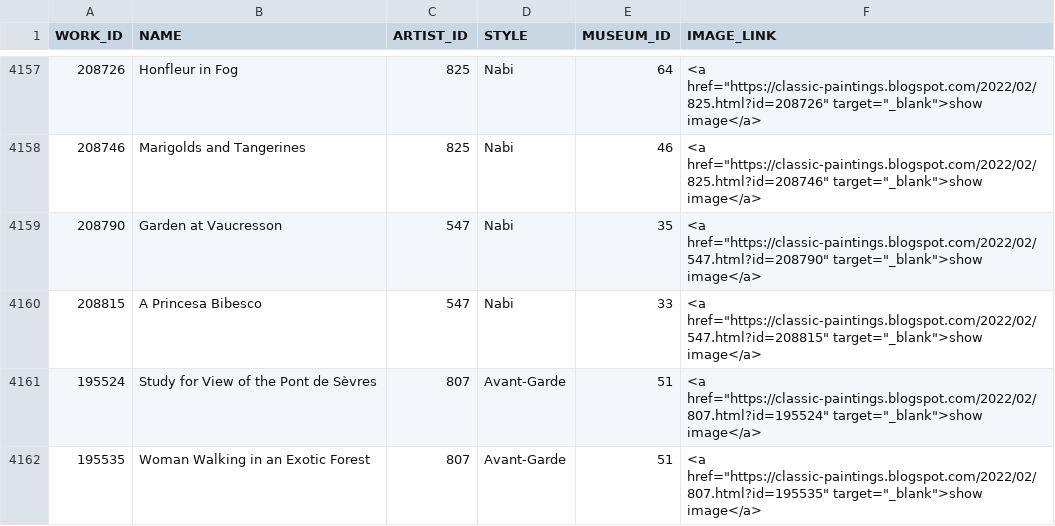
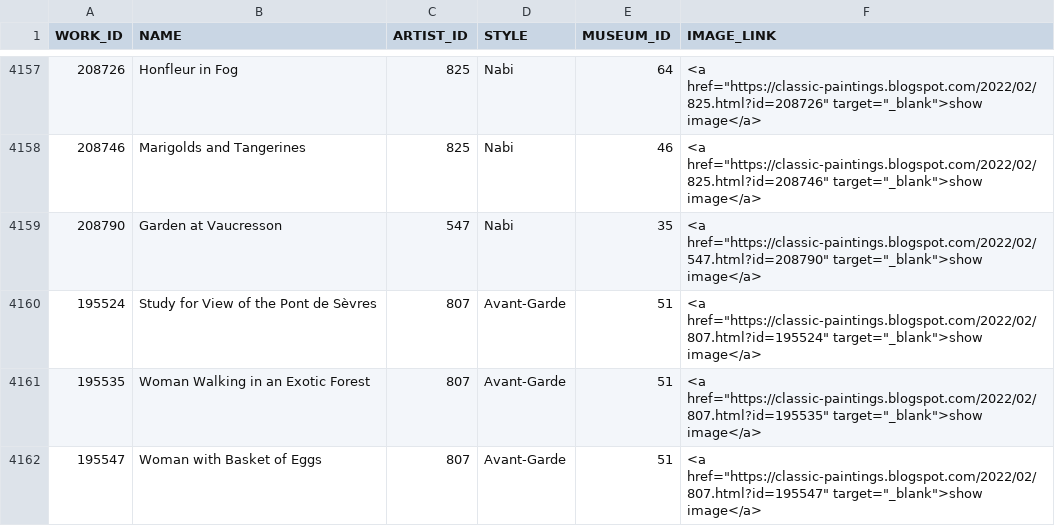
Before and after one commit to Angular2Guy/AIDocumentLibraryChat, a CSV file: museumDataset/work_link.csv, drawn as a sheet; only a part is shown, gaps mark what is left out; the shorter side is filled out with more unchanged rows.

Commit message:
fix: data

```diff
--- a/museumDataset/work_link.csv
+++ b/museumDataset/work_link.csv
@@ -4159,3 +4159,2 @@ WORK_ID,NAME,ARTIST_ID,STYLE,MUSEUM_ID,IMAGE_LINK
 208790,Garden at Vaucresson,547,Nabi,35,"<a href=""https://classic-paintings.blogspot.com/2022/02/547.html?id=208790"" target=""_blank"">show image</a>"
-208815,A Princesa Bibesco,547,Nabi,33,"<a href=""https://classic-paintings.blogspot.com/2022/02/547.html?id=208815"" target=""_blank"">show image</a>"
 195524,Study for View of the Pont de Sèvres,807,Avant-Garde,51,"<a href=""https://classic-paintings.blogspot.com/2022/02/807.html?id=195524"" target=""_blank"">show image</a>"
```
